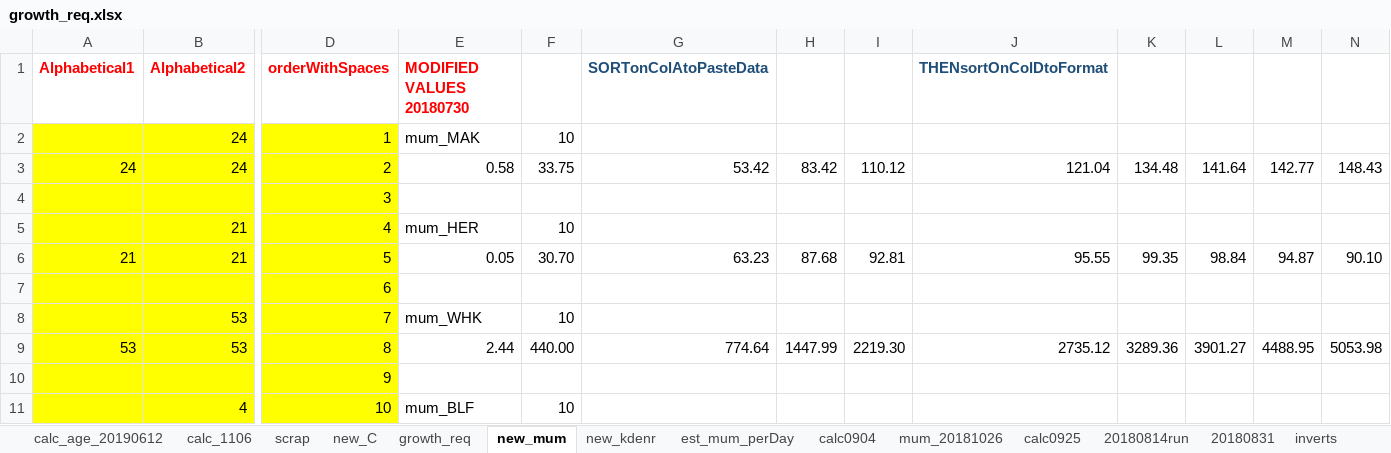
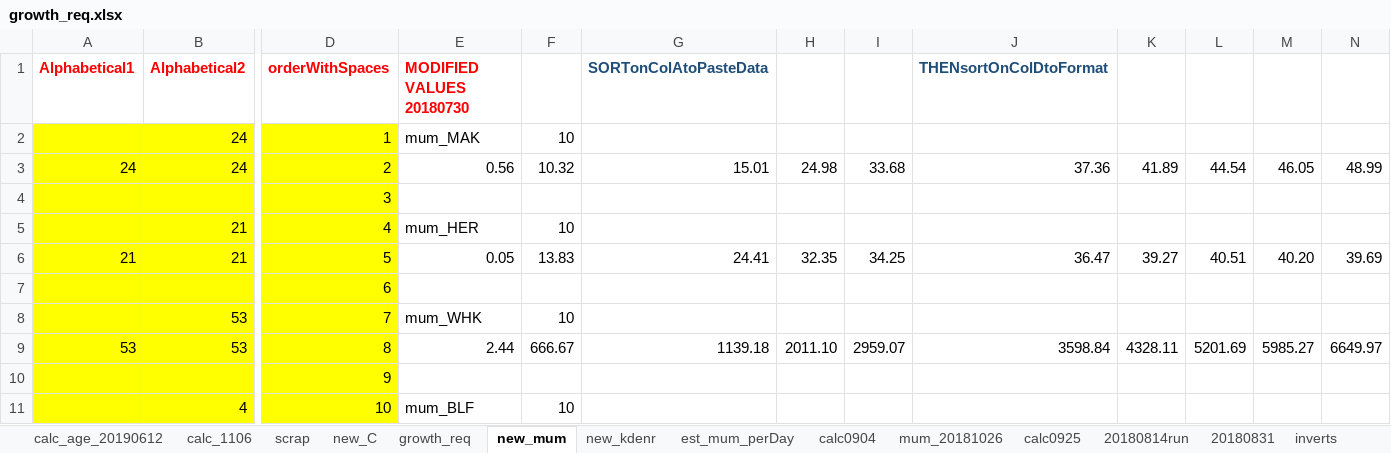
Before and after one commit to NEFSC/READ-EDAB-neusAtlantis, an Excel workbook: R/growth_req.xlsx, sheet new_mum, drawn as a sheet; only a part is shown, gaps mark what is left out; values as stored, in another font and other column widths than the file's, no borders; the diff covers the shown part only; the diff names each change by its address in the sheet, - before the commit and + after, or states it on an @@ line.

Commit message:
updating growth

```diff
--- a/R/growth_req.xlsx (sheet new_mum)
+++ b/R/growth_req.xlsx (sheet new_mum)
-E3 (MODIFIED VALUES 20180730): 0.58
+E3 (MODIFIED VALUES 20180730): 0.56
-F3: 33.75
+F3: 10.32
-G3 (SORTonColAtoPasteData): 53.42
+G3 (SORTonColAtoPasteData): 15.01
-H3: 83.42
+H3: 24.98
-I3: 110.12
+I3: 33.68
-J3 (THENsortOnColDtoFormat): 121.04
+J3 (THENsortOnColDtoFormat): 37.36
-K3: 134.48
+K3: 41.89
-L3: 141.64
+L3: 44.54
-M3: 142.77
+M3: 46.05
-N3: 148.43
+N3: 48.99
-F6: 30.70
+F6: 13.83
-G6 (SORTonColAtoPasteData): 63.23
+G6 (SORTonColAtoPasteData): 24.41
-H6: 87.68
+H6: 32.35
-I6: 92.81
+I6: 34.25
-J6 (THENsortOnColDtoFormat): 95.55
+J6 (THENsortOnColDtoFormat): 36.47
-K6: 99.35
+K6: 39.27
-L6: 98.84
+L6: 40.51
-M6: 94.87
+M6: 40.20
-N6: 90.10
+N6: 39.69
-F9: 440.00
+F9: 666.67
-G9 (SORTonColAtoPasteData): 774.64
+G9 (SORTonColAtoPasteData): 1139.18
-H9: 1447.99
+H9: 2011.10
-I9: 2219.30
+I9: 2959.07
-J9 (THENsortOnColDtoFormat): 2735.12
+J9 (THENsortOnColDtoFormat): 3598.84
-K9: 3289.36
+K9: 4328.11
-L9: 3901.27
+L9: 5201.69
-M9: 4488.95
+M9: 5985.27
-N9: 5053.98
+N9: 6649.97
```
Also changed, not shown: 536 edited cells elsewhere in this sheet, sheet new_C.
